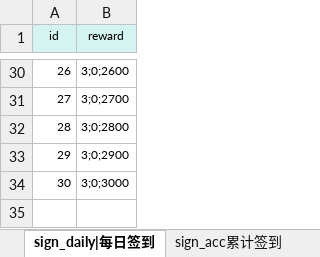
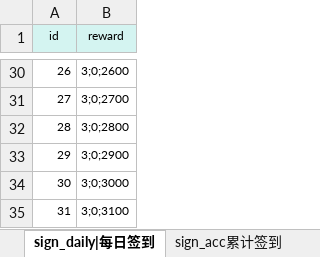
Before and after one commit to jacobe0012/FoxCard, an Excel workbook: config/foxconfig/sign.xlsx, sheet sign_daily|每日签到, drawn as a sheet; only a part is shown, gaps mark what is left out; values as stored, in another font and other column widths than the file's, no borders; the diff names each change by its address in the sheet, - before the commit and + after, or states it on an @@ line.

```diff
--- a/config/foxconfig/sign.xlsx (sheet sign_daily|每日签到)
+++ b/config/foxconfig/sign.xlsx (sheet sign_daily|每日签到)
+row 35: 31 | 3;0;3100
```
Also changed, not shown: sheet sign_acc累计签到, configTools/Luban/ConfigRoot/Datas/__tables__.xlsx, configTools/Luban/ConfigRoot/Datas/item.xlsx, 48 other files.
